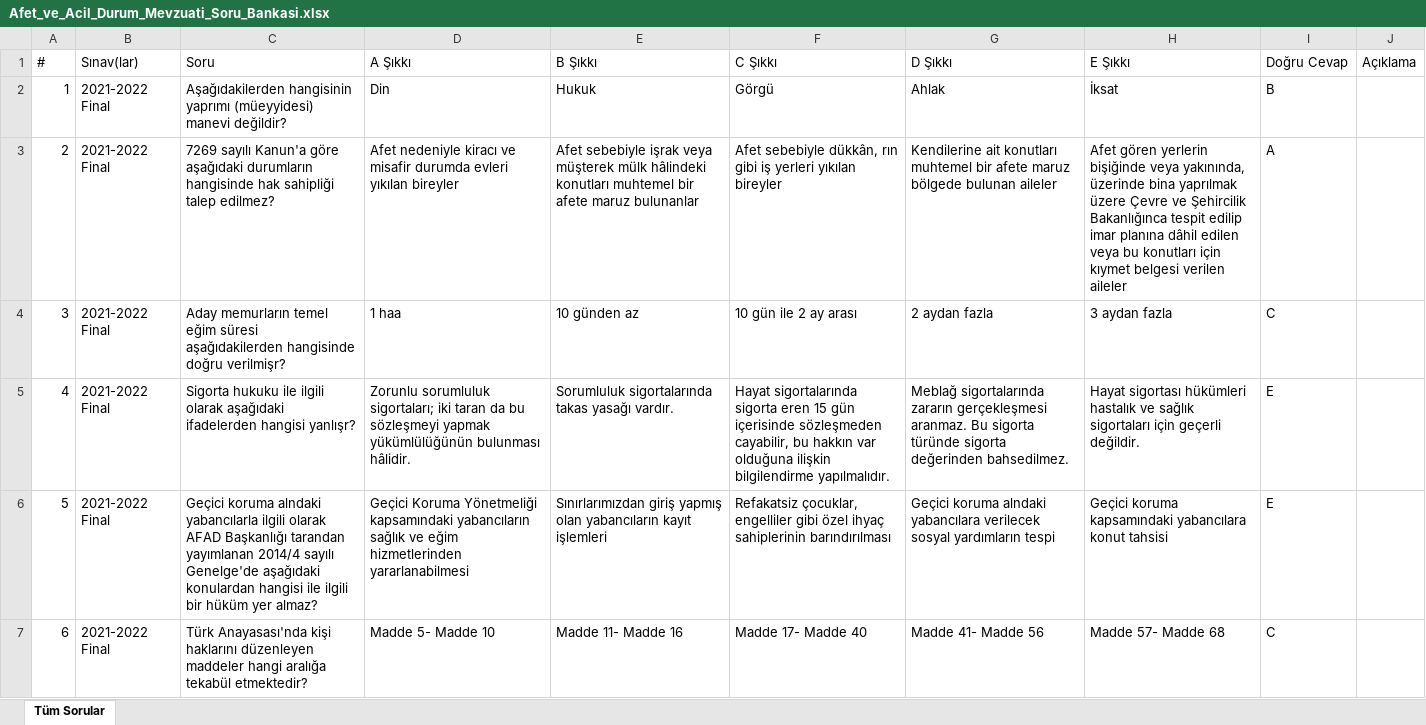
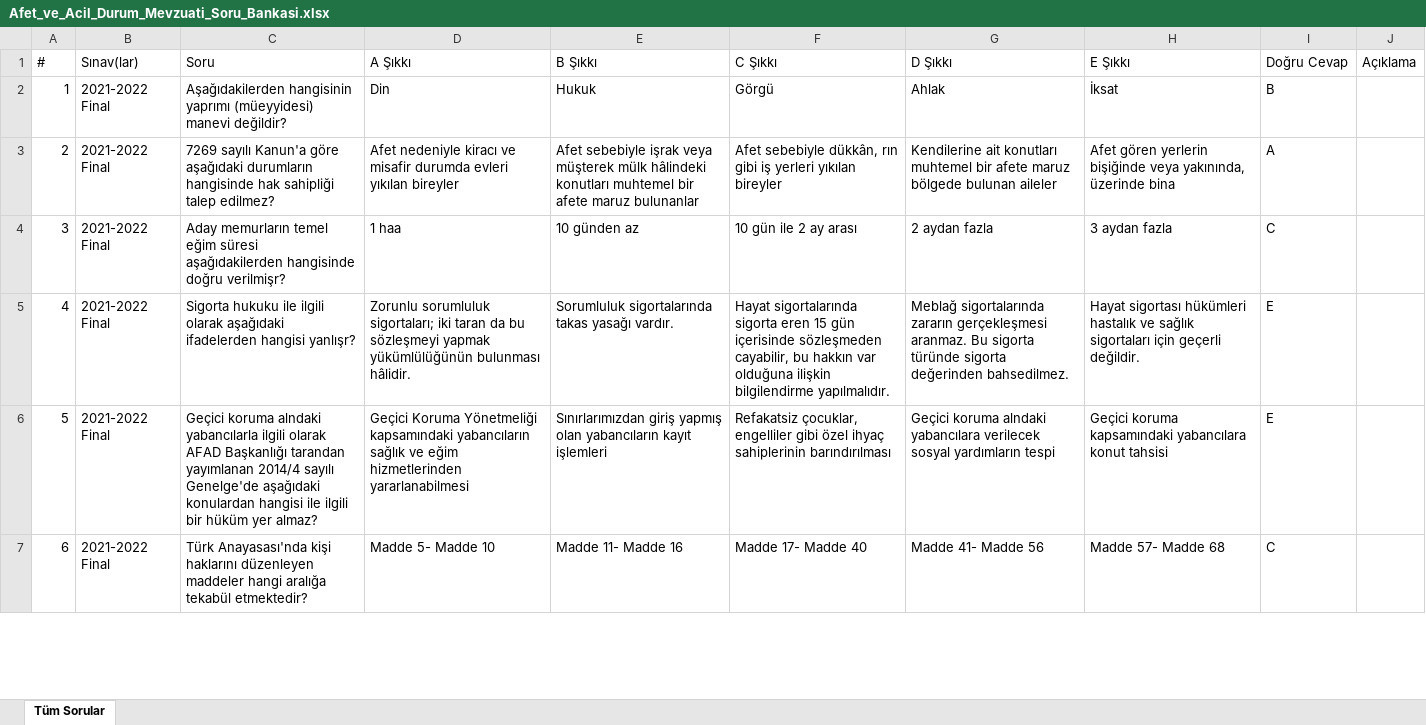
Before and after one commit to wo1fi3ms/ataaof-aday, an Excel workbook: 1_sinif/bahar/Afet_ve_Acil_Durum_Mevzuati_Soru_Bankasi.xlsx, sheet Tüm Sorular, drawn as a sheet; only a part is shown; values as stored, in another font and other column widths than the file's, no cell formats; the diff covers the shown part only; the diff names each change by its address in the sheet, - before the commit and + after, or states it on an @@ line.

```diff
--- a/1_sinif/bahar/Afet_ve_Acil_Durum_Mevzuati_Soru_Bankasi.xlsx (sheet Tüm Sorular)
+++ b/1_sinif/bahar/Afet_ve_Acil_Durum_Mevzuati_Soru_Bankasi.xlsx (sheet Tüm Sorular)
-H3 (E Şıkkı): …üzerinde bina yaprılmak üzere Çevre ve Şehircilik Bakanlığınca tespit edilip imar planına dâhil edilen veya bu konutları için kıymet belgesi verilen aileler
+H3 (E Şıkkı): …üzerinde bina
```
Also changed, not shown: 10 edited cells elsewhere in this sheet, cell formats, 1_sinif/bahar/Dosyalama_ve_Arsivleme_Soru_Bankasi.xlsx, 1_sinif/bahar/Ilk_Yardim_ve_Acil_Saglik_Hizmetleri_Soru_Bankasi.xlsx, 9 other files.
